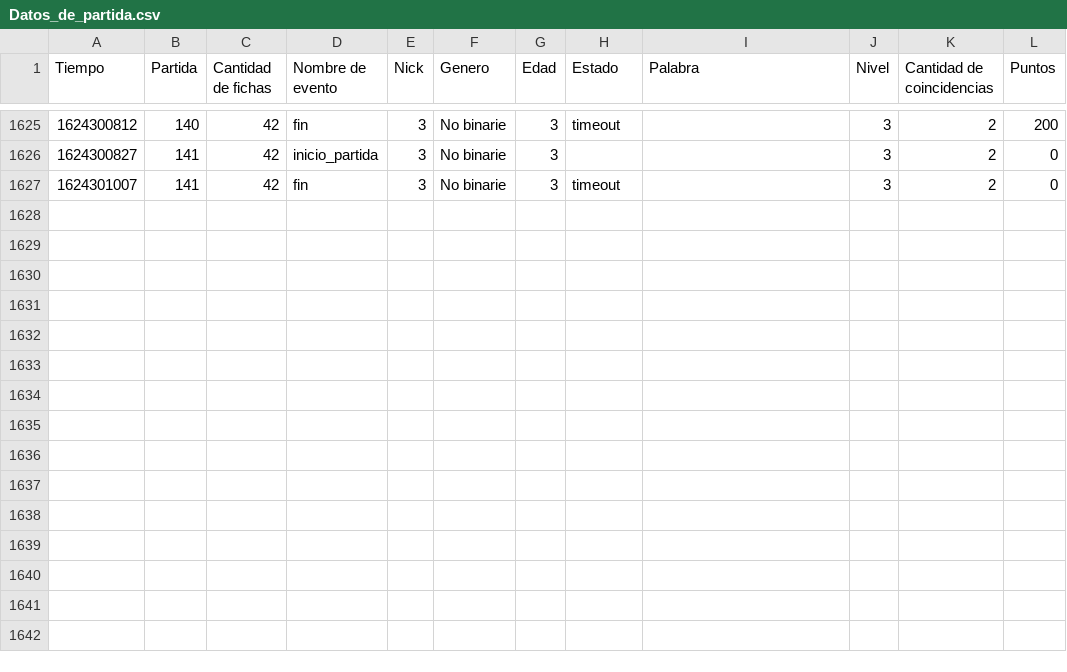
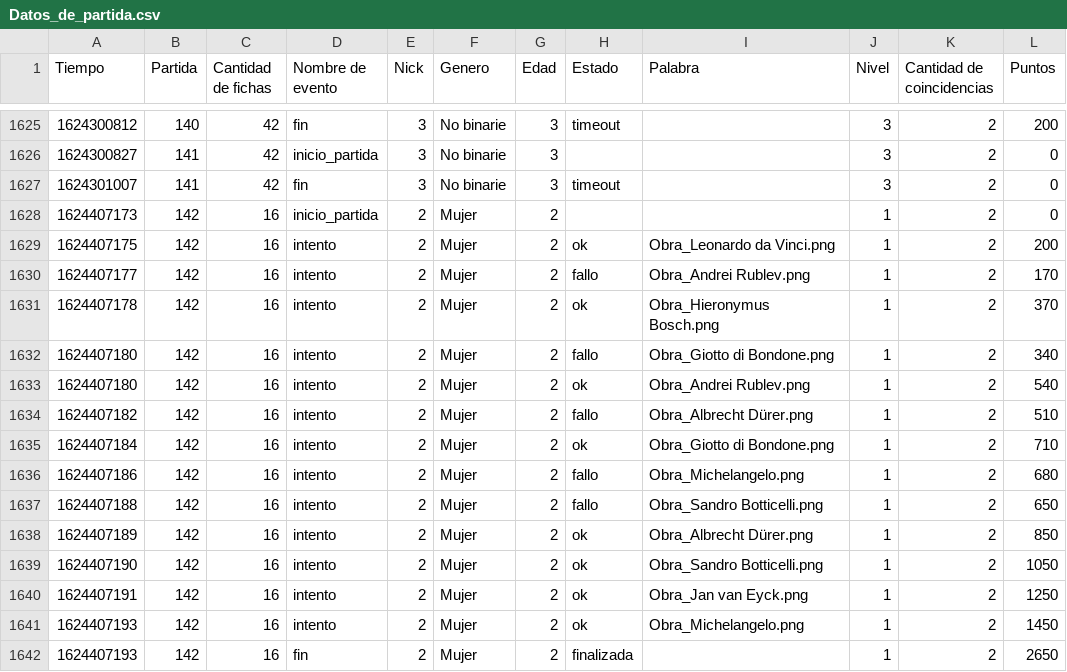
Before and after one commit to Ciuel/Python-Grupo12, a CSV file: Trabajo_Final/src/Data_files/Datos_de_partida.csv, drawn as a sheet; only a part is shown, gaps mark what is left out.

```diff
--- a/Trabajo_Final/src/Data_files/Datos_de_partida.csv
+++ b/Trabajo_Final/src/Data_files/Datos_de_partida.csv
@@ -1627 +1627,16 @@ Tiempo,Partida,Cantidad de fichas,Nombre de evento,Nick,Genero,Edad,Estado,Palab
 1624301007,141,42,fin,3,No binarie,3,timeout,,3,2,0
+1624407173,142,16,inicio_partida,2,Mujer,2,,,1,2,0
+1624407175,142,16,intento,2,Mujer,2,ok,Obra_Leonardo da Vinci.png,1,2,200
+1624407177,142,16,intento,2,Mujer,2,fallo,Obra_Andrei Rublev.png,1,2,170
+1624407178,142,16,intento,2,Mujer,2,ok,Obra_Hieronymus Bosch.png,1,2,370
+1624407180,142,16,intento,2,Mujer,2,fallo,Obra_Giotto di Bondone.png,1,2,340
+1624407180,142,16,intento,2,Mujer,2,ok,Obra_Andrei Rublev.png,1,2,540
+1624407182,142,16,intento,2,Mujer,2,fallo,Obra_Albrecht Dürer.png,1,2,510
+1624407184,142,16,intento,2,Mujer,2,ok,Obra_Giotto di Bondone.png,1,2,710
+1624407186,142,16,intento,2,Mujer,2,fallo,Obra_Michelangelo.png,1,2,680
+1624407188,142,16,intento,2,Mujer,2,fallo,Obra_Sandro Botticelli.png,1,2,650
+1624407189,142,16,intento,2,Mujer,2,ok,Obra_Albrecht Dürer.png,1,2,850
+1624407190,142,16,intento,2,Mujer,2,ok,Obra_Sandro Botticelli.png,1,2,1050
+1624407191,142,16,intento,2,Mujer,2,ok,Obra_Jan van Eyck.png,1,2,1250
+1624407193,142,16,intento,2,Mujer,2,ok,Obra_Michelangelo.png,1,2,1450
+1624407193,142,16,fin,2,Mujer,2,finalizada,,1,2,2650
```
Also changed, not shown: 25 other files.
